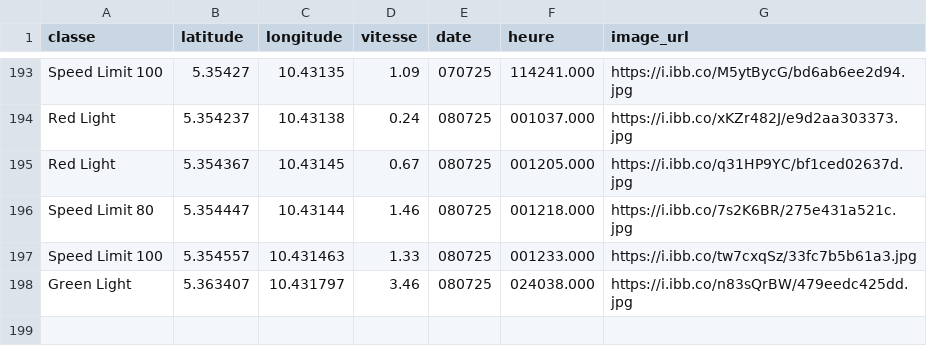
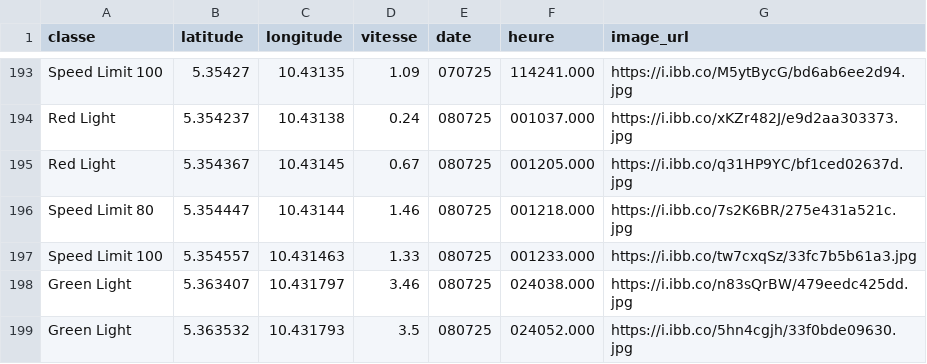
Before and after one commit to Aurel-switch/carte-gps, a CSV file: data_detections.csv, drawn as a sheet; only a part is shown, gaps mark what is left out; the diff names each change by its address in the sheet, - before the commit and + after, or states it on an @@ line.

```diff
--- a/data_detections.csv
+++ b/data_detections.csv
+row 199: Green Light | 5.363532 | 10.431793 | 3.5 | 080725 | 024052.000 | https://i.ibb.co/5hn4cgjh/33f0bde09630.jpg
```
Also changed, not shown: 1 other file.
